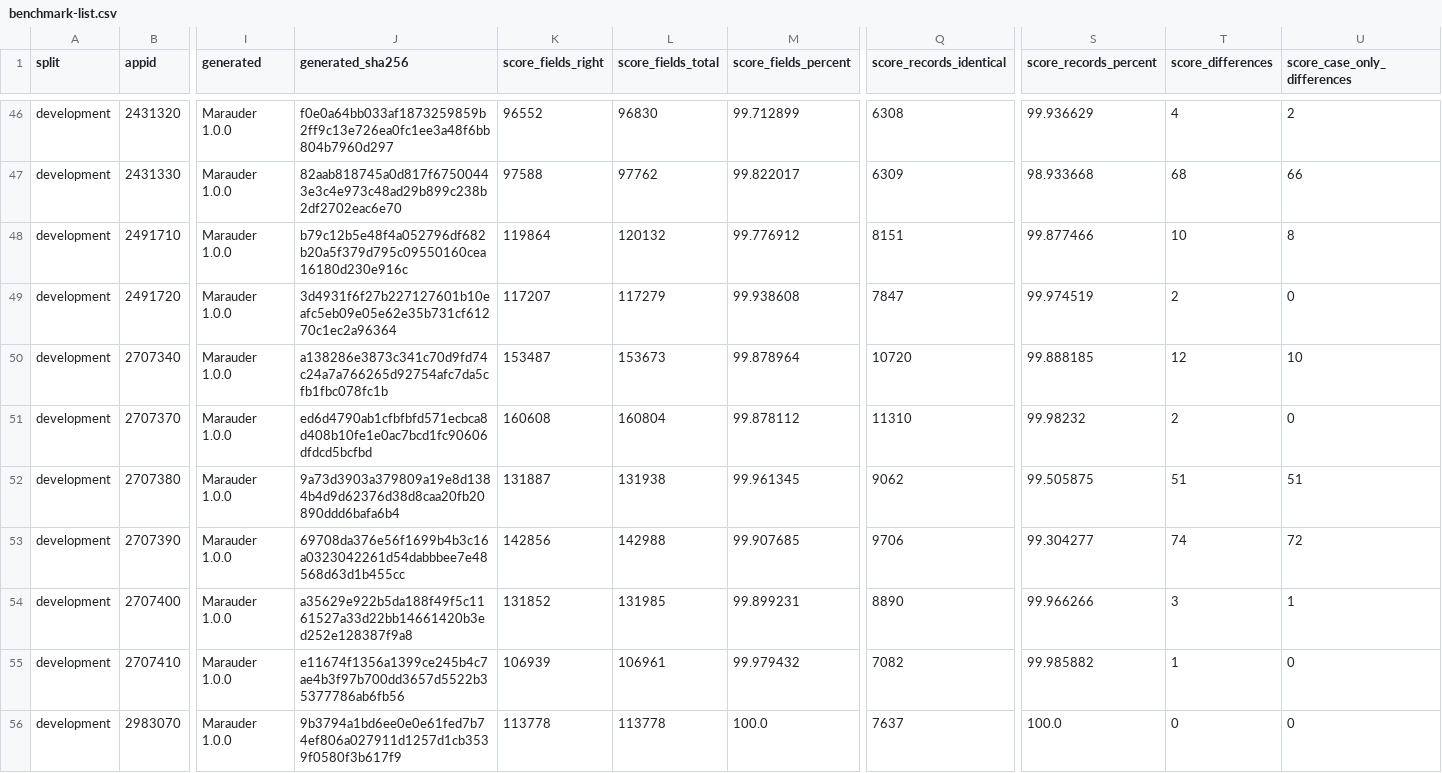
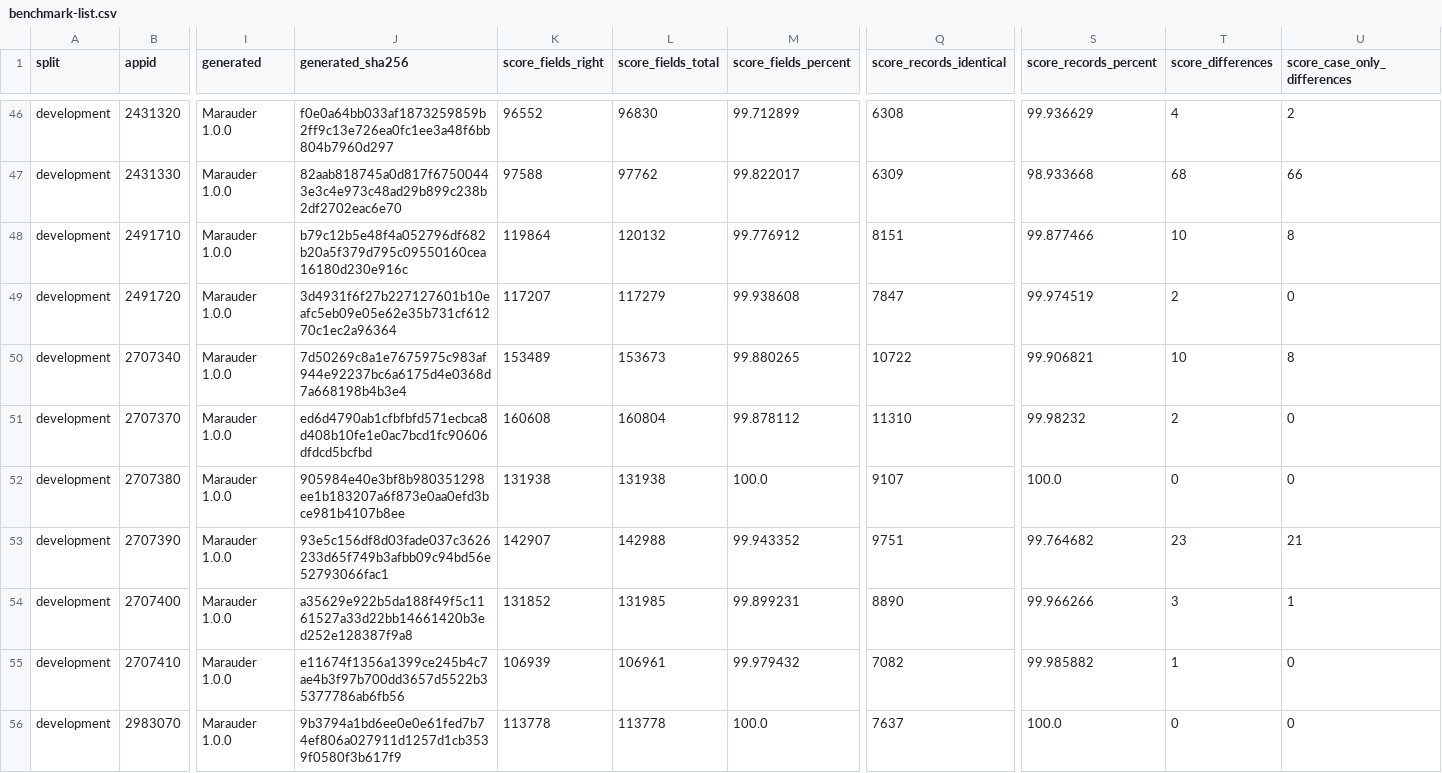
Before and after one commit to anantoni/marauder, a CSV file: benchmark/benchmark-list.csv, drawn as a sheet; only a part is shown, gaps mark what is left out; the diff covers the shown part only; the diff names each change by its address in the sheet, - before the commit and + after, or states it on an @@ line.

```diff
--- a/benchmark/benchmark-list.csv
+++ b/benchmark/benchmark-list.csv
-J50 (generated_sha256): a138286e3873c341c70d9fd74c24a7a766265d92754afc7da5cfb1fbc078fc1b
+J50 (generated_sha256): 7d50269c8a1e7675975c983af944e92237bc6a6175d4e0368d7a668198b4b3e4
-K50 (score_fields_right): 153487
+K50 (score_fields_right): 153489
-M50 (score_fields_percent): 99.878964
+M50 (score_fields_percent): 99.880265
-Q50 (score_records_identical): 10720
+Q50 (score_records_identical): 10722
-S50 (score_records_percent): 99.888185
+S50 (score_records_percent): 99.906821
-T50 (score_differences): 12
+T50 (score_differences): 10
-U50 (score_case_only_differences): 10
+U50 (score_case_only_differences): 8
-J52 (generated_sha256): 9a73d3903a379809a19e8d1384b4d9d62376d38d8caa20fb20890ddd6bafa6b4
+J52 (generated_sha256): 905984e40e3bf8b980351298ee1b183207a6f873e0aa0efd3bce981b4107b8ee
-K52 (score_fields_right): 131887
+K52 (score_fields_right): 131938
-M52 (score_fields_percent): 99.961345
+M52 (score_fields_percent): 100.0
-Q52 (score_records_identical): 9062
+Q52 (score_records_identical): 9107
-S52 (score_records_percent): 99.505875
+S52 (score_records_percent): 100.0
-T52 (score_differences): 51
+T52 (score_differences): 0
-U52 (score_case_only_differences): 51
+U52 (score_case_only_differences): 0
-J53 (generated_sha256): 69708da376e56f1699b4b3c16a0323042261d54dabbbee7e48568d63d1b455cc
+J53 (generated_sha256): 93e5c156df8d03fade037c3626233d65f749b3afbb09c94bd56e52793066fac1
-K53 (score_fields_right): 142856
+K53 (score_fields_right): 142907
-M53 (score_fields_percent): 99.907685
+M53 (score_fields_percent): 99.943352
-Q53 (score_records_identical): 9706
+Q53 (score_records_identical): 9751
-S53 (score_records_percent): 99.304277
+S53 (score_records_percent): 99.764682
-T53 (score_differences): 74
+T53 (score_differences): 23
-U53 (score_case_only_differences): 72
+U53 (score_case_only_differences): 21
```
Also changed, not shown: 70 edited cells elsewhere in this file, 10 other files.
